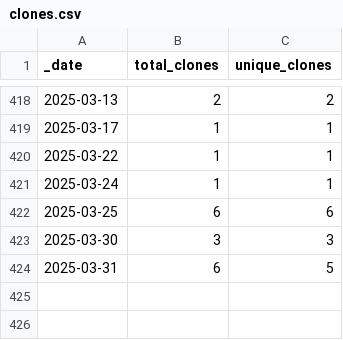
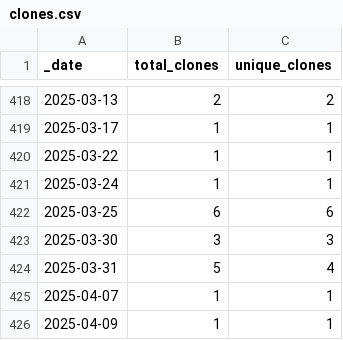
Before and after one commit to ActivitySpaceProject/space_mapper, a CSV file: traffic/clones.csv, drawn as a sheet; only a part is shown, gaps mark what is left out.

Commit message:
GitHub traffic (Automated)

```diff
--- a/traffic/clones.csv
+++ b/traffic/clones.csv
@@ -423,2 +423,4 @@ _date,total_clones,unique_clones
 2025-03-30,3,3
-2025-03-31,6,5
+2025-03-31,5,4
+2025-04-07,1,1
+2025-04-09,1,1
```
Also changed, not shown: traffic/views.csv, 1 other file.
